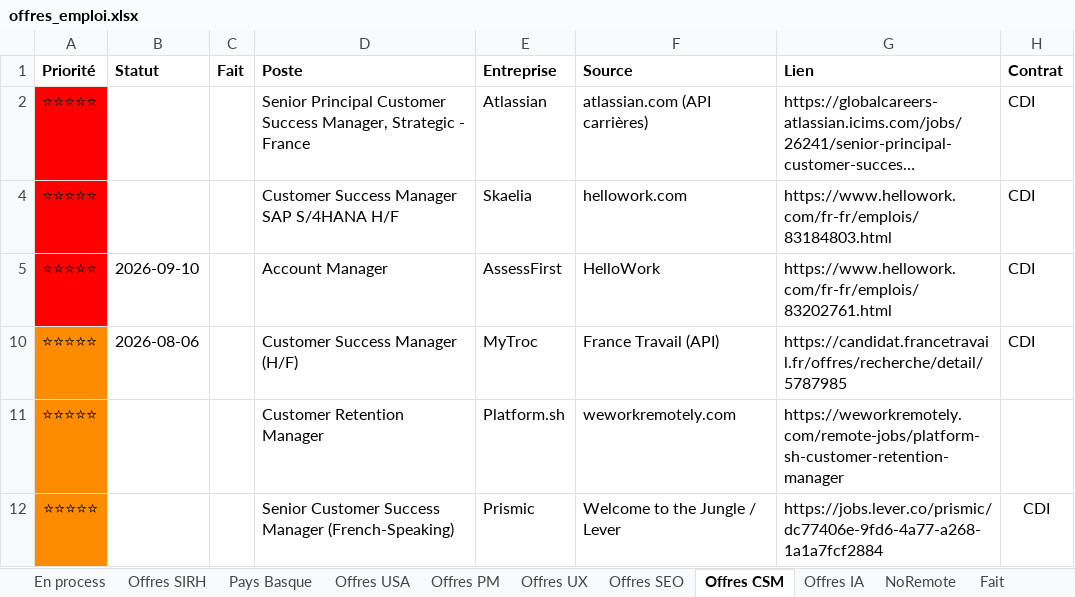
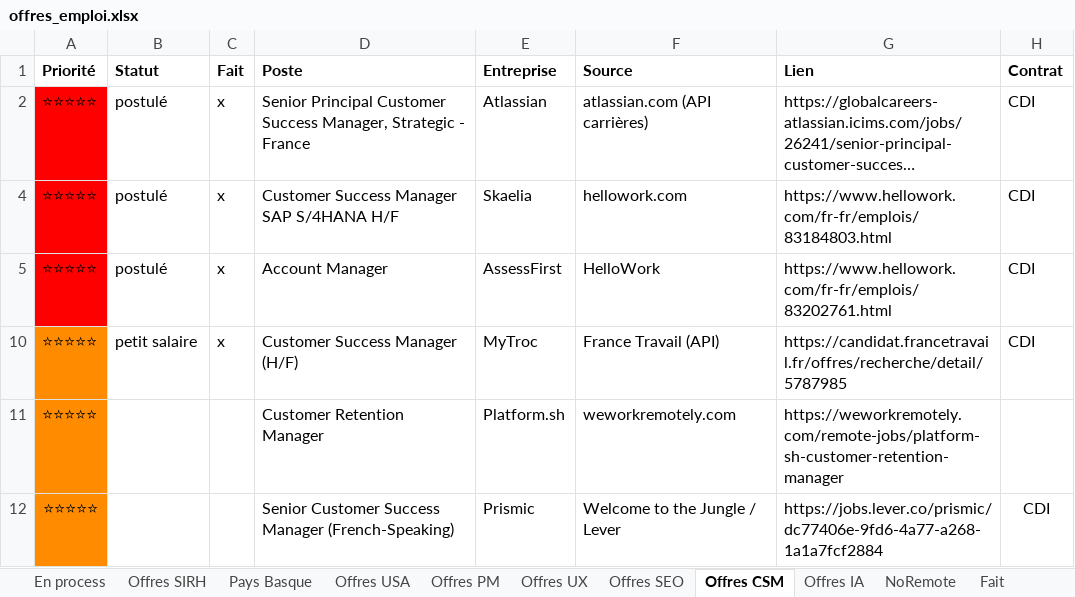
Before and after one commit to MisterZogs/recherche-taf, an Excel workbook: offres_emploi.xlsx, sheet Offres CSM, drawn as a sheet; only a part is shown; long unchanged cells end in …; values as stored, in another font and other column widths than the file's, no borders; the diff names each change by its address in the sheet, - before the commit and + after, or states it on an @@ line.

```diff
--- a/offres_emploi.xlsx (sheet Offres CSM)
+++ b/offres_emploi.xlsx (sheet Offres CSM)
-B2 (Statut): (empty)
+B2 (Statut): postulé
-C2 (Fait): (empty)
+C2 (Fait): x
-B4 (Statut): (empty)
+B4 (Statut): postulé
-C4:C5 (Fait): (empty)
+C4:C5 (Fait): x
-B5 (Statut): 2026-09-10
+B5 (Statut): postulé
-B10 (Statut): 2026-08-06
+B10 (Statut): petit salaire
-C10 (Fait): (empty)
+C10 (Fait): x
```
Also changed, not shown: sheet Pays Basque.
